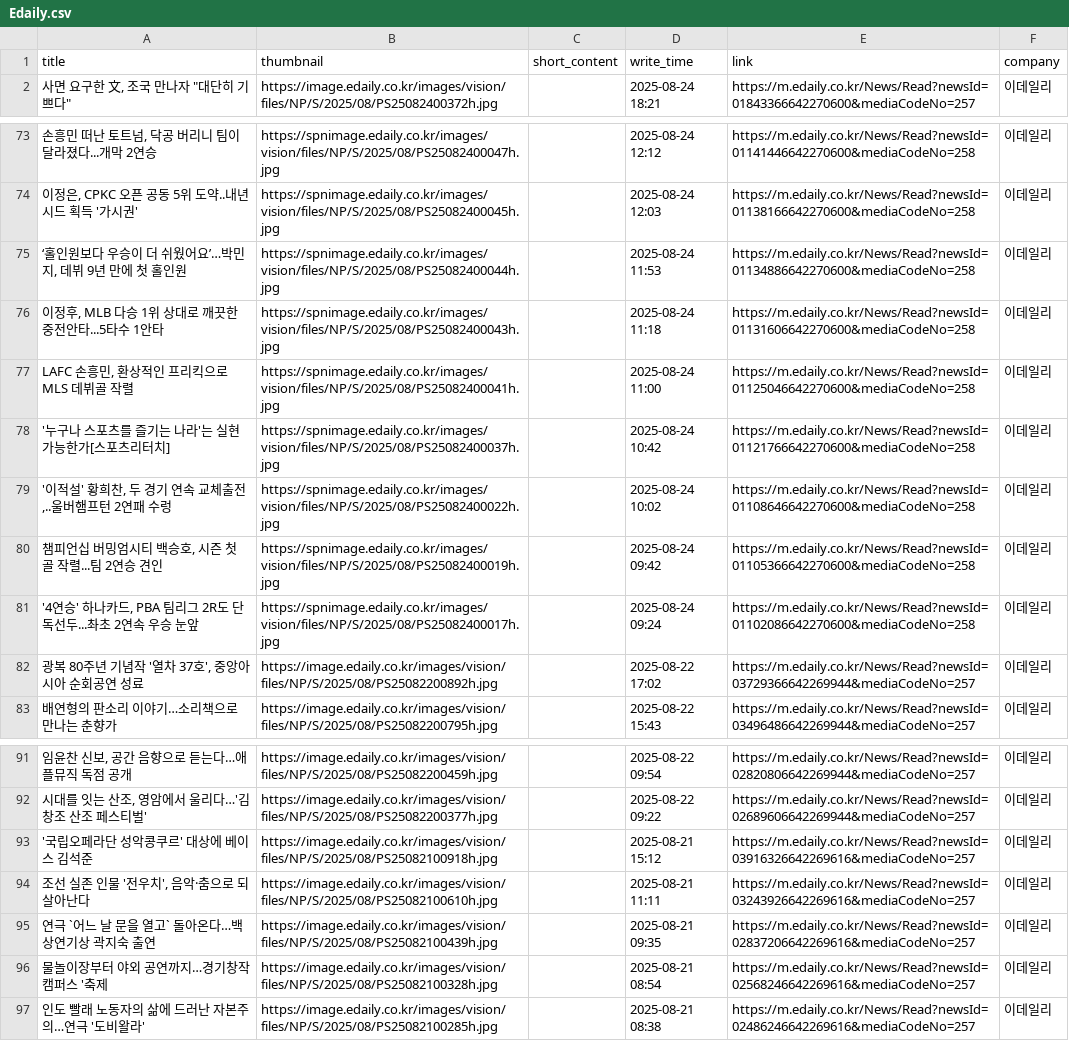
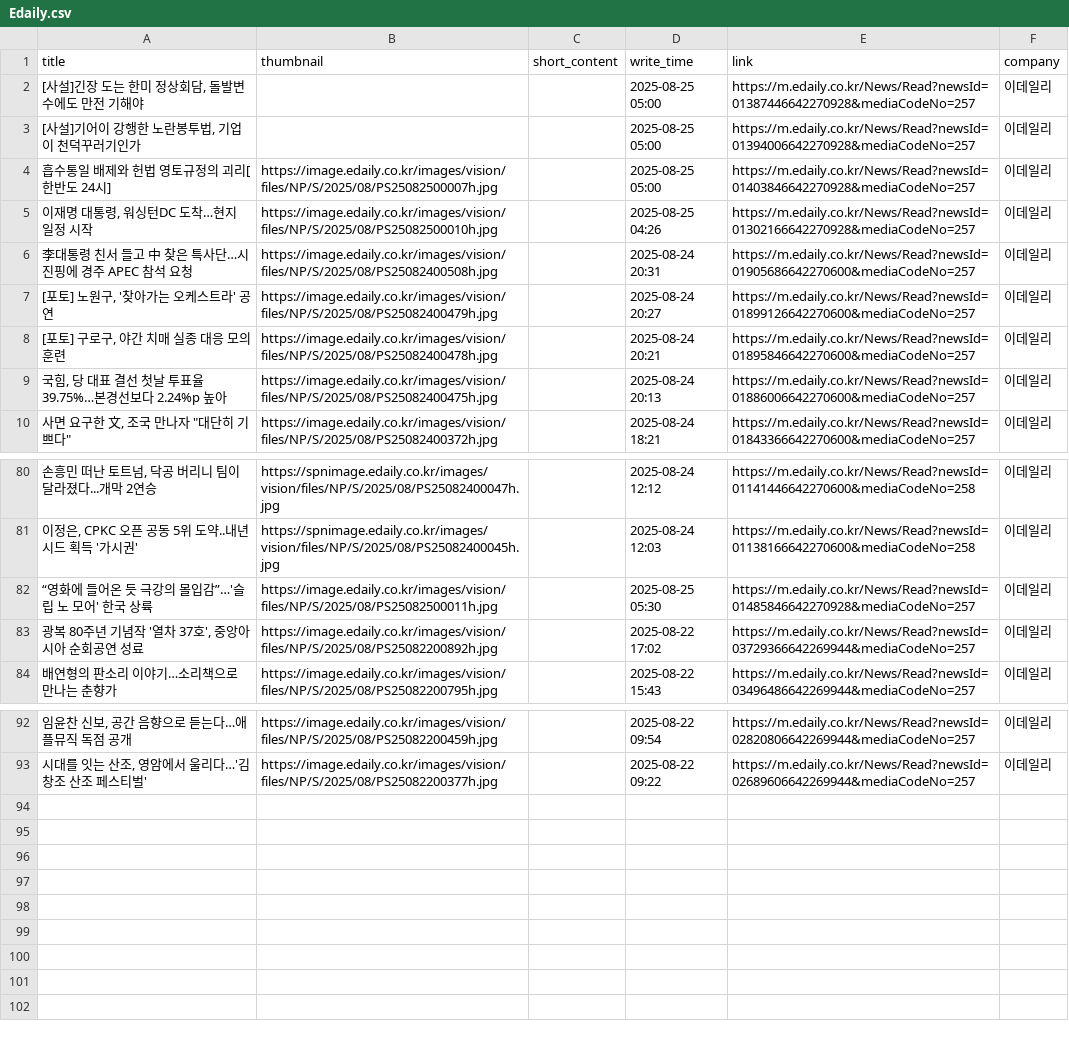
Before and after one commit to Leehyeongseok010802/Python_TWC, a CSV file: Completed_csv/Edaily.csv, drawn as a sheet; only a part is shown, gaps mark what is left out; the diff covers the shown part only.

```diff
--- a/Completed_csv/Edaily.csv
+++ b/Completed_csv/Edaily.csv
@@ -1,2 +1,10 @@
 title,thumbnail,short_content,write_time,link,company
+"[사설]긴장 도는 한미 정상회담, 돌발변수에도 만전 기해야",,,2025-08-25 05:00,https://m.edaily.co.kr/News/Read?newsId=01387446642270928&mediaCodeNo=257,이데일리
+"[사설]기어이 강행한 노란봉투법, 기업이 천덕꾸러기인가",,,2025-08-25 05:00,https://m.edaily.co.kr/News/Read?newsId=01394006642270928&mediaCodeNo=257,이데일리
+흡수통일 배제와 헌법 영토규정의 괴리[한반도 24시],https://image.edaily.co.kr/images/vision/files/NP/S/2025/08/PS25082500007h.jpg,,2025-08-25 05:00,https://m.edaily.co.kr/News/Read?newsId=01403846642270928&mediaCodeNo=257,이데일리
+"이재명 대통령, 워싱턴DC 도착…현지 일정 시작",https://image.edaily.co.kr/images/vision/files/NP/S/2025/08/PS25082500010h.jpg,,2025-08-25 04:26,https://m.edaily.co.kr/News/Read?newsId=01302166642270928&mediaCodeNo=257,이데일리
+李대통령 친서 들고 中 찾은 특사단…시진핑에 경주 APEC 참석 요청,https://image.edaily.co.kr/images/vision/files/NP/S/2025/08/PS25082400508h.jpg,,2025-08-24 20:31,https://m.edaily.co.kr/News/Read?newsId=01905686642270600&mediaCodeNo=257,이데일리
+"[포토] 노원구, '찾아가는 오케스트라' 공연",https://image.edaily.co.kr/images/vision/files/NP/S/2025/08/PS25082400479h.jpg,,2025-08-24 20:27,https://m.edaily.co.kr/News/Read?newsId=01899126642270600&mediaCodeNo=257,이데일리
+"[포토] 구로구, 야간 치매 실종 대응 모의훈련",https://image.edaily.co.kr/images/vision/files/NP/S/2025/08/PS25082400478h.jpg,,2025-08-24 20:21,https://m.edaily.co.kr/News/Read?newsId=01895846642270600&mediaCodeNo=257,이데일리
+"국힘, 당 대표 결선 첫날 투표율 39.75%…본경선보다 2.24%p 높아",https://image.edaily.co.kr/images/vision/files/NP/S/2025/08/PS25082400475h.jpg,,2025-08-24 20:13,https://m.edaily.co.kr/News/Read?newsId=01886006642270600&mediaCodeNo=257,이데일리
 "사면 요구한 文, 조국 만나자 ""대단히 기쁘다""",https://image.edaily.co.kr/images/vision/files/NP/S/2025/08/PS25082400372h.jpg,,2025-08-24 18:21,https://m.edaily.co.kr/News/Read?newsId=01843366642270600&mediaCodeNo=257,이데일리
@@ -74,9 +81,3 @@
 "이정은, CPKC 오픈 공동 5위 도약..내년 시드 획득 '가시권'",https://spnimage.edaily.co.kr/images/vision/files/NP/S/2025/08/PS25082400045h.jpg,,2025-08-24 12:03,https://m.edaily.co.kr/News/Read?newsId=01138166642270600&mediaCodeNo=258,이데일리
-"‘홀인원보다 우승이 더 쉬웠어요’…박민지, 데뷔 9년 만에 첫 홀인원",https://spnimage.edaily.co.kr/images/vision/files/NP/S/2025/08/PS25082400044h.jpg,,2025-08-24 11:53,https://m.edaily.co.kr/News/Read?newsId=01134886642270600&mediaCodeNo=258,이데일리
-"이정후, MLB 다승 1위 상대로 깨끗한 중전안타...5타수 1안타",https://spnimage.edaily.co.kr/images/vision/files/NP/S/2025/08/PS25082400043h.jpg,,2025-08-24 11:18,https://m.edaily.co.kr/News/Read?newsId=01131606642270600&mediaCodeNo=258,이데일리
-"LAFC 손흥민, 환상적인 프리킥으로 MLS 데뷔골 작렬",https://spnimage.edaily.co.kr/images/vision/files/NP/S/2025/08/PS25082400041h.jpg,,2025-08-24 11:00,https://m.edaily.co.kr/News/Read?newsId=01125046642270600&mediaCodeNo=258,이데일리
-'누구나 스포츠를 즐기는 나라'는 실현 가능한가[스포츠리터치],https://spnimage.edaily.co.kr/images/vision/files/NP/S/2025/08/PS25082400037h.jpg,,2025-08-24 10:42,https://m.edaily.co.kr/News/Read?newsId=01121766642270600&mediaCodeNo=258,이데일리
-"'이적설' 황희찬, 두 경기 연속 교체출전,..울버햄프턴 2연패 수렁",https://spnimage.edaily.co.kr/images/vision/files/NP/S/2025/08/PS25082400022h.jpg,,2025-08-24 10:02,https://m.edaily.co.kr/News/Read?newsId=01108646642270600&mediaCodeNo=258,이데일리
-"챔피언십 버밍엄시티 백승호, 시즌 첫 골 작렬...팀 2연승 견인",https://spnimage.edaily.co.kr/images/vision/files/NP/S/2025/08/PS25082400019h.jpg,,2025-08-24 09:42,https://m.edaily.co.kr/News/Read?newsId=01105366642270600&mediaCodeNo=258,이데일리
-"'4연승' 하나카드, PBA 팀리그 2R도 단독선두...촤초 2연속 우승 눈앞",https://spnimage.edaily.co.kr/images/vision/files/NP/S/2025/08/PS25082400017h.jpg,,2025-08-24 09:24,https://m.edaily.co.kr/News/Read?newsId=01102086642270600&mediaCodeNo=258,이데일리
+“영화에 들어온 듯 극강의 몰입감”…'슬립 노 모어' 한국 상륙,https://image.edaily.co.kr/images/vision/files/NP/S/2025/08/PS25082500011h.jpg,,2025-08-25 05:30,https://m.edaily.co.kr/News/Read?newsId=01485846642270928&mediaCodeNo=257,이데일리
 "광복 80주년 기념작 '열차 37호', 중앙아시아 순회공연 성료",https://image.edaily.co.kr/images/vision/files/NP/S/2025/08/PS25082200892h.jpg,,2025-08-22 17:02,https://m.edaily.co.kr/News/Read?newsId=03729366642269944&mediaCodeNo=257,이데일리
@@ -92,6 +93 @@
 "시대를 잇는 산조, 영암에서 울리다…'김창조 산조 페스티벌'",https://image.edaily.co.kr/images/vision/files/NP/S/2025/08/PS25082200377h.jpg,,2025-08-22 09:22,https://m.edaily.co.kr/News/Read?newsId=02689606642269944&mediaCodeNo=257,이데일리
-'국립오페라단 성악콩쿠르' 대상에 베이스 김석준,https://image.edaily.co.kr/images/vision/files/NP/S/2025/08/PS25082100918h.jpg,,2025-08-21 15:12,https://m.edaily.co.kr/News/Read?newsId=03916326642269616&mediaCodeNo=257,이데일리
-"조선 실존 인물 '전우치', 음악·춤으로 되살아난다",https://image.edaily.co.kr/images/vision/files/NP/S/2025/08/PS25082100610h.jpg,,2025-08-21 11:11,https://m.edaily.co.kr/News/Read?newsId=03243926642269616&mediaCodeNo=257,이데일리
-연극 `어느 날 문을 열고` 돌아온다…백상연기상 곽지숙 출연,https://image.edaily.co.kr/images/vision/files/NP/S/2025/08/PS25082100439h.jpg,,2025-08-21 09:35,https://m.edaily.co.kr/News/Read?newsId=02837206642269616&mediaCodeNo=257,이데일리
-물놀이장부터 야외 공연까지…경기창작캠퍼스 '축제,https://image.edaily.co.kr/images/vision/files/NP/S/2025/08/PS25082100328h.jpg,,2025-08-21 08:54,https://m.edaily.co.kr/News/Read?newsId=02568246642269616&mediaCodeNo=257,이데일리
-인도 빨래 노동자의 삶에 드러난 자본주의…연극 '도비왈라',https://image.edaily.co.kr/images/vision/files/NP/S/2025/08/PS25082100285h.jpg,,2025-08-21 08:38,https://m.edaily.co.kr/News/Read?newsId=02486246642269616&mediaCodeNo=257,이데일리
```
Also changed, not shown: 3 added rows, 4 removed rows and 59 edited cells elsewhere in this file, Completed_csv/DongAh.csv, Completed_csv/HangookGyeongJae.csv, 14 other files.
